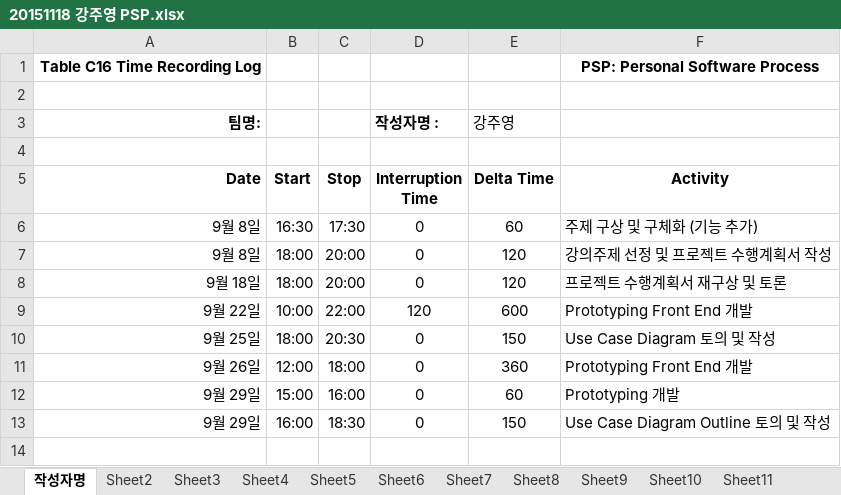
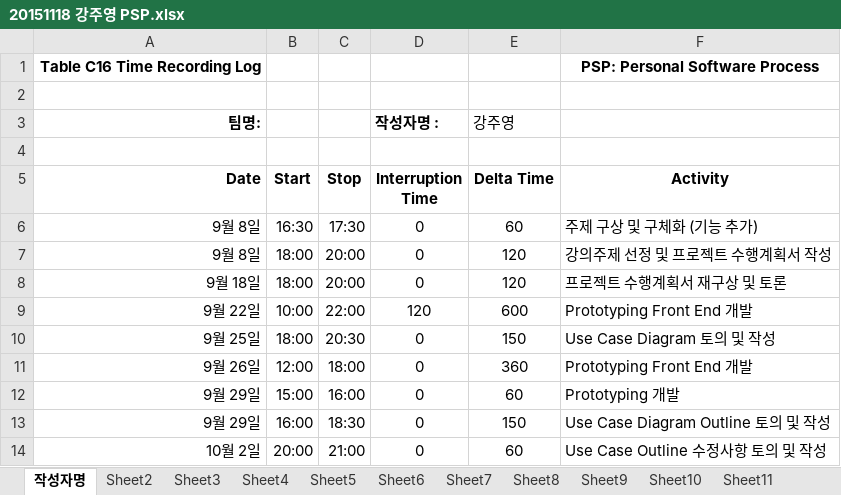
Before and after one commit to jisukim97/ChemicalManagementApplication, an Excel workbook: PSP/20151118 강주영 PSP.xlsx, sheet 작성자명, drawn as a sheet; values as stored, in another font and other column widths than the file's, no borders; the diff names each change by its address in the sheet, - before the commit and + after, or states it on an @@ line.

Commit message:
Add files via upload

```diff
--- a/PSP/20151118 강주영 PSP.xlsx (sheet 작성자명)
+++ b/PSP/20151118 강주영 PSP.xlsx (sheet 작성자명)
+row 14: 10월 2일 | 20:00 | 21:00 | 0 | 60 | Use Case Outline 수정사항 토의 및 작성
```
